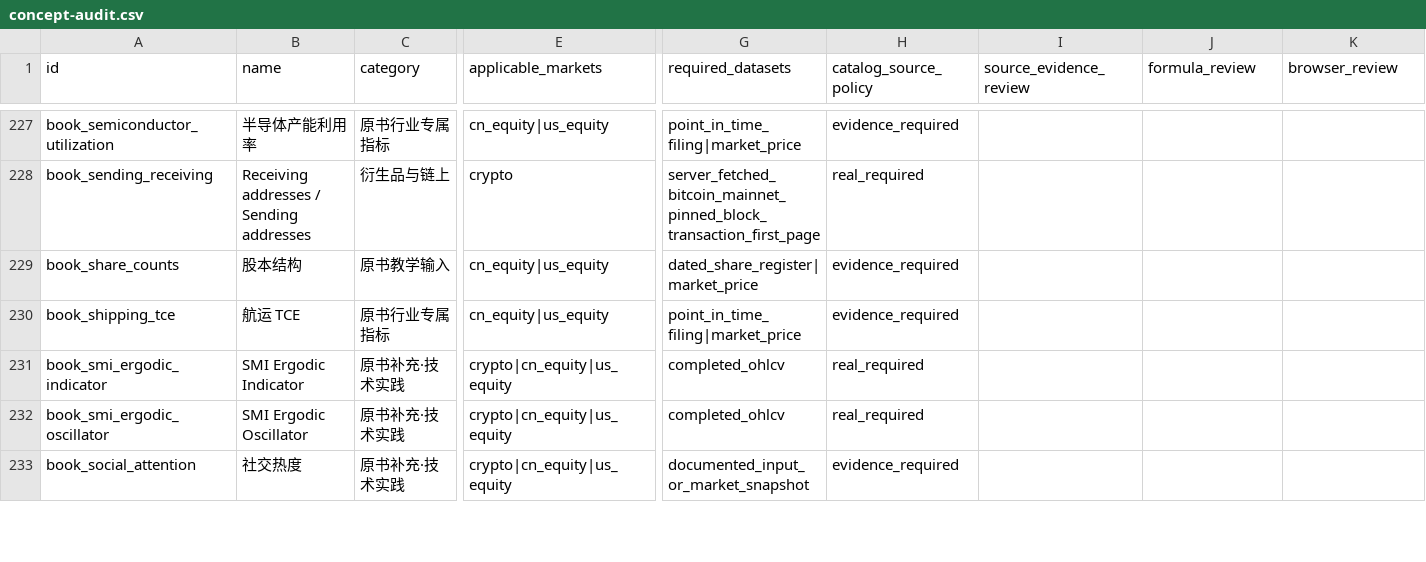
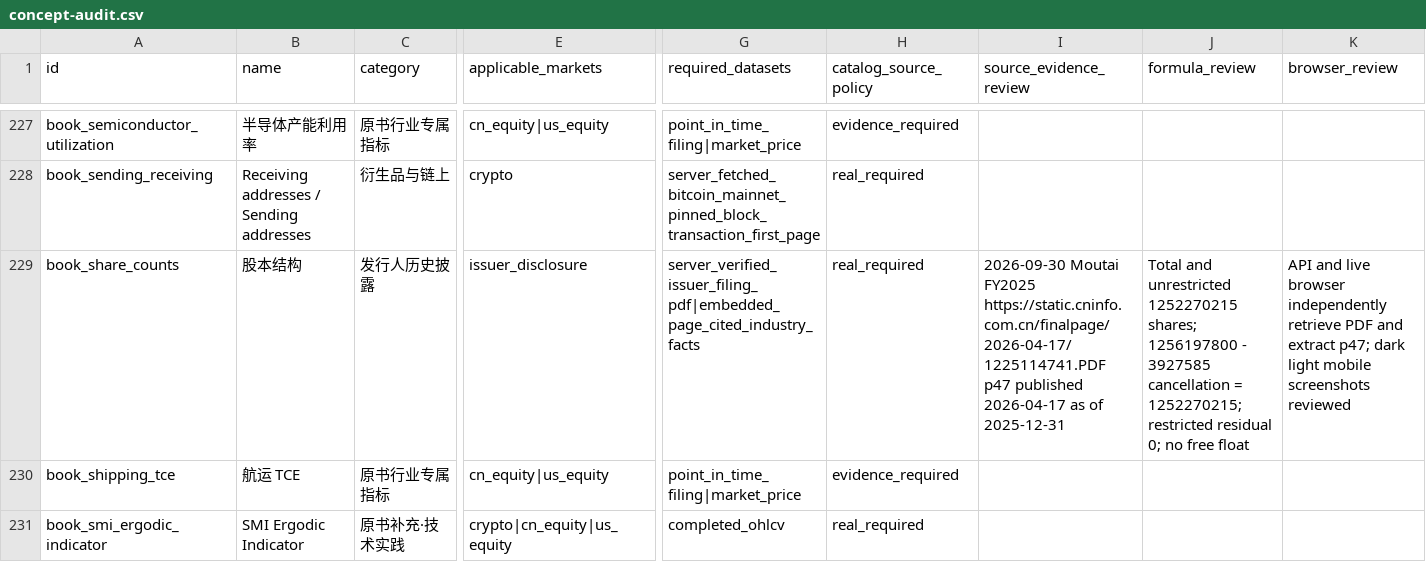
Before and after one commit to Sigma711/axiom, a CSV file: docs/concept-audit.csv, drawn as a sheet; only a part is shown, gaps mark what is left out; the shorter side is filled out with more unchanged rows; the diff names each change by its address in the sheet, - before the commit and + after, or states it on an @@ line.

Commit message:
Verify Moutai share structure and execute sized stock orders

```diff
--- a/docs/concept-audit.csv
+++ b/docs/concept-audit.csv
-C229 (category): 原书教学输入
+C229 (category): 发行人历史披露
-E229 (applicable_markets): cn_equity|us_equity
+E229 (applicable_markets): issuer_disclosure
-G229 (required_datasets): dated_share_register|market_price
+G229 (required_datasets): server_verified_issuer_filing_pdf|embedded_page_cited_industry_facts
-H229 (catalog_source_policy): evidence_required
+H229 (catalog_source_policy): real_required
-I229 (source_evidence_review): (empty)
+I229 (source_evidence_review): 2026-09-30 Moutai FY2025 https://static.cninfo.com.cn/finalpage/2026-04-17/1225114741.PDF p47 published 2026-04-17 as of 2025-12-31
-J229 (formula_review): (empty)
+J229 (formula_review): Total and unrestricted 1252270215 shares; 1256197800 - 3927585 cancellation = 1252270215; restricted residual 0; no free float
-K229 (browser_review): (empty)
+K229 (browser_review): API and live browser independently retrieve PDF and extract p47; dark light mobile screenshots reviewed
```
Also changed, not shown: 27 other files.
